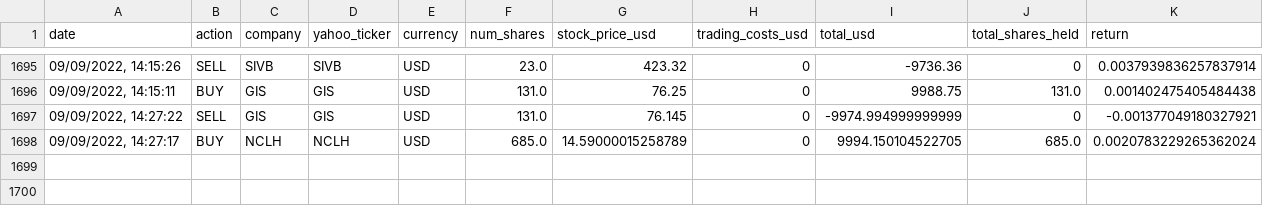
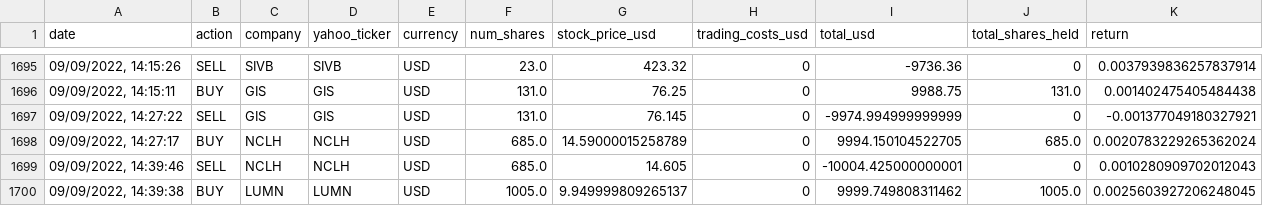
Before and after one commit to TigaJi/algo-trade-dashboard, a CSV file: purchase_info.csv, drawn as a sheet; only a part is shown, gaps mark what is left out.

```diff
--- a/purchase_info.csv
+++ b/purchase_info.csv
@@ -1698 +1698,3 @@ date,action,company,yahoo_ticker,currency,num_shares,stock_price_usd,trading_cos
 "09/09/2022, 14:27:17",BUY,NCLH,NCLH,USD,685.0,14.59000015258789,0,9994.150104522705,685.0,0.0020783229265362024
+"09/09/2022, 14:39:46",SELL,NCLH,NCLH,USD,685.0,14.605,0,-10004.425000000001,0,0.0010280909702012043
+"09/09/2022, 14:39:38",BUY,LUMN,LUMN,USD,1005.0,9.949999809265137,0,9999.749808311462,1005.0,0.0025603927206248045
```
Also changed, not shown: portfolio_returns.csv, 1 other file.
